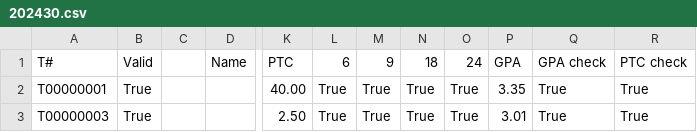
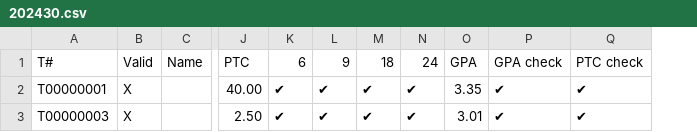
Before and after one commit to andrewwilks295/Automatic_Athletic_Audit_System, a CSV file: 202430.csv, drawn as a sheet; only a part is shown, gaps mark what is left out; removed rows and columns are numbered as before the commit, all else as after; the diff names each change by its address in the sheet, - before the commit and + after, or states it on an @@ line.

```diff
--- a/202430.csv
+++ b/202430.csv
-column C, empty
-B2:B3 (Valid): True
+B2:B3 (Valid): X
-K2:K3 (6): True
+K2:K3 (6): ✔
-L2:L3 (9): True
+L2:L3 (9): ✔
-M2:M3 (18): True
+M2:M3 (18): ✔
-N2:N3 (24): True
+N2:N3 (24): ✔
-P2:P3 (GPA check): True
+P2:P3 (GPA check): ✔
-Q2:Q3 (PTC check): True
+Q2:Q3 (PTC check): ✔
```
Also changed, not shown: 3 other files.
